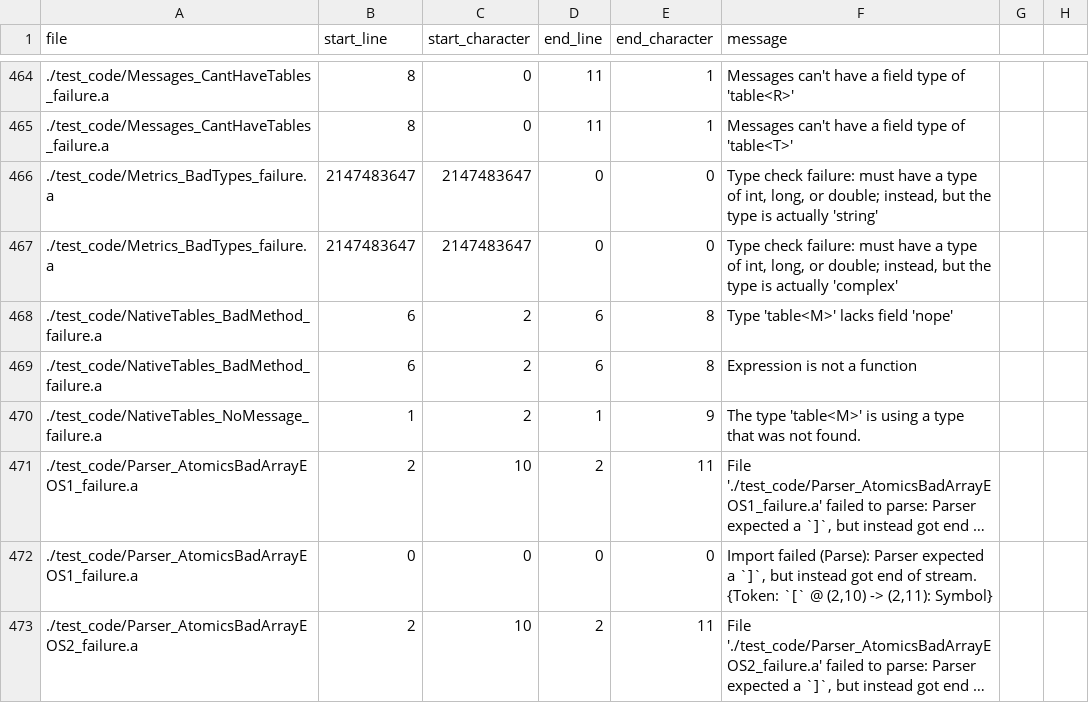
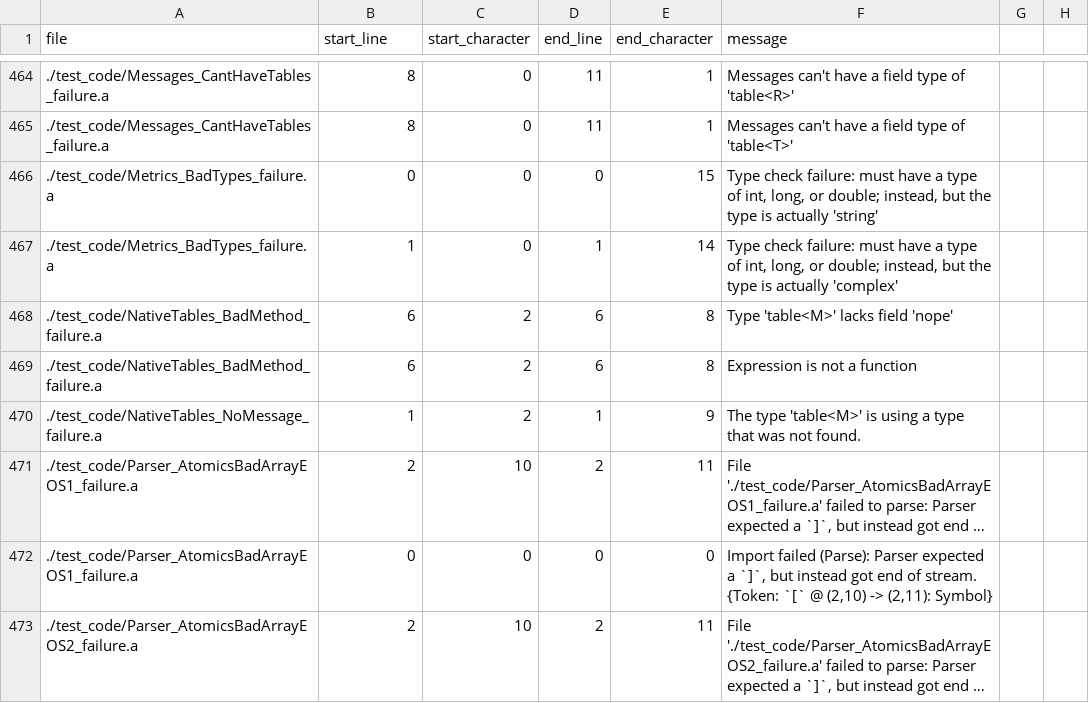
Before and after one commit to mathgladiator/adama-lang, a CSV file: core/error-messages.csv, drawn as a sheet; only a part is shown, gaps mark what is left out; long unchanged cells end in ….

Commit message:
ingest the tokens for DefineMetric to have good errors

```diff
--- a/core/error-messages.csv
+++ b/core/error-messages.csv
@@ -465,4 +465,4 @@ file,start_line,start_character,end_line,end_character,message
 ./test_code/Messages_CantHaveTables_failure.a,8,0,11,1,"Messages can't have a field type of 'table<T>'"
-./test_code/Metrics_BadTypes_failure.a,2147483647,2147483647,0,0,"Type check failure: must have a type of int, long, or double; instead, but the type is actually 'string'"
-./test_code/Metrics_BadTypes_failure.a,2147483647,2147483647,0,0,"Type check failure: must have a type of int, long, or double; instead, but the type is actually 'complex'"
+./test_code/Metrics_BadTypes_failure.a,0,0,0,15,"Type check failure: must have a type of int, long, or double; instead, but the type is actually 'string'"
+./test_code/Metrics_BadTypes_failure.a,1,0,1,14,"Type check failure: must have a type of int, long, or double; instead, but the type is actually 'complex'"
 ./test_code/NativeTables_BadMethod_failure.a,6,2,6,8,"Type 'table<M>' lacks field 'nope'"
```
Also changed, not shown: 3 other files.
